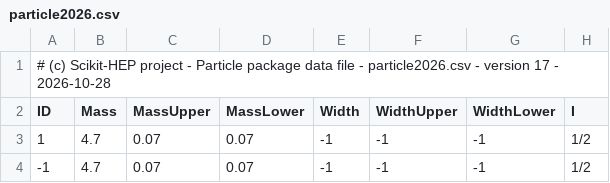
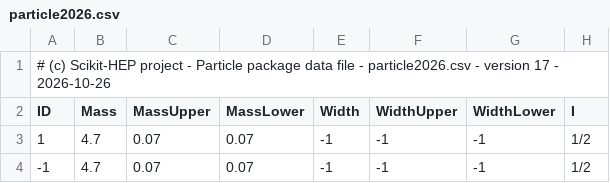
Before and after one commit to scikit-hep/particle, a CSV file: src/particle/data/particle2026.csv, drawn as a sheet; only a part is shown; the diff names each change by its address in the sheet, - before the commit and + after, or states it on an @@ line.

Commit message:
mend

```diff
--- a/src/particle/data/particle2026.csv
+++ b/src/particle/data/particle2026.csv
-A1 (ID): …17 - 2026-10-28
+A1 (ID): …17 - 2026-10-26
```
